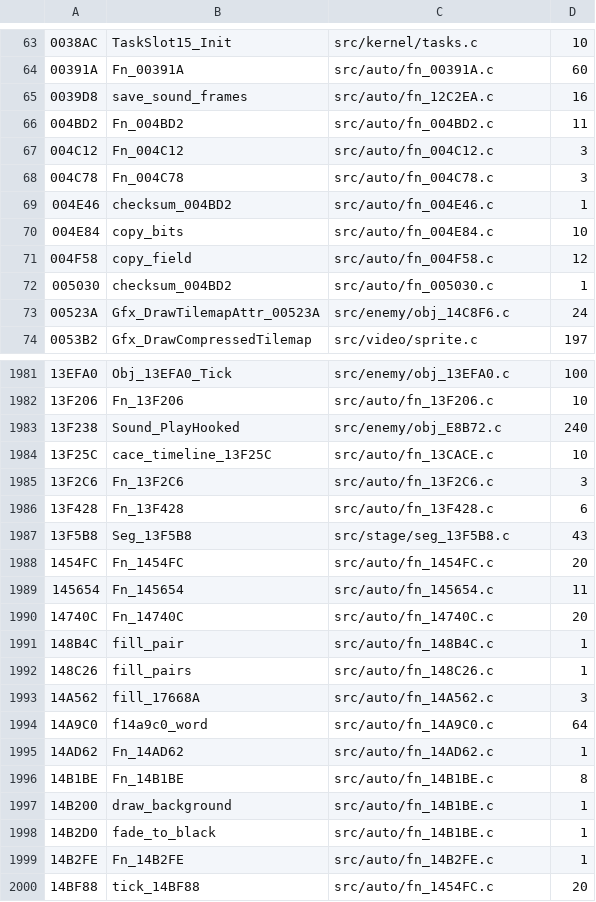
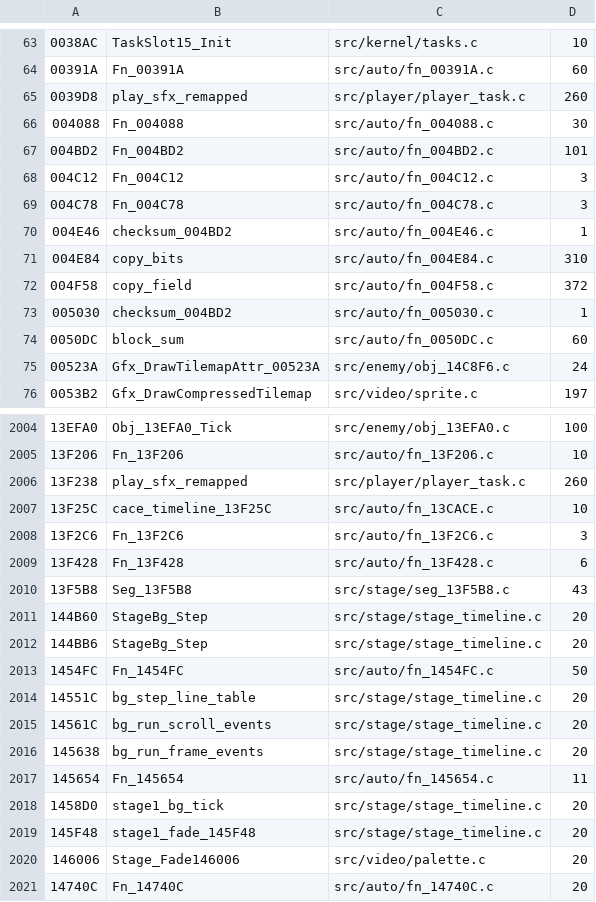
Before and after one commit to DanimanX/Taitof3Decomp, a TSV file: work/gcov_exec.tsv, drawn as a sheet; only a part is shown, gaps mark what is left out; the shorter side is filled out with more unchanged rows; the diff covers the shown part only.

```diff
--- a/work/gcov_exec.tsv
+++ b/work/gcov_exec.tsv
@@ -64,4 +64,5 @@
 00391A	Fn_00391A	src/auto/fn_00391A.c	60
-0039D8	save_sound_frames	src/auto/fn_12C2EA.c	16
-004BD2	Fn_004BD2	src/auto/fn_004BD2.c	11
+0039D8	play_sfx_remapped	src/player/player_task.c	260
+004088	Fn_004088	src/auto/fn_004088.c	30
+004BD2	Fn_004BD2	src/auto/fn_004BD2.c	101
 004C12	Fn_004C12	src/auto/fn_004C12.c	3
@@ -69,5 +70,6 @@
 004E46	checksum_004BD2	src/auto/fn_004E46.c	1
-004E84	copy_bits	src/auto/fn_004E84.c	10
-004F58	copy_field	src/auto/fn_004F58.c	12
+004E84	copy_bits	src/auto/fn_004E84.c	310
+004F58	copy_field	src/auto/fn_004F58.c	372
 005030	checksum_004BD2	src/auto/fn_005030.c	1
+0050DC	block_sum	src/auto/fn_0050DC.c	60
 00523A	Gfx_DrawTilemapAttr_00523A	src/enemy/obj_14C8F6.c	24
@@ -1982,3 +2005,3 @@
 13F206	Fn_13F206	src/auto/fn_13F206.c	10
-13F238	Sound_PlayHooked	src/enemy/obj_E8B72.c	240
+13F238	play_sfx_remapped	src/player/player_task.c	260
 13F25C	cace_timeline_13F25C	src/auto/fn_13CACE.c	10
@@ -1987,4 +2010,12 @@
 13F5B8	Seg_13F5B8	src/stage/seg_13F5B8.c	43
-1454FC	Fn_1454FC	src/auto/fn_1454FC.c	20
+144B60	StageBg_Step	src/stage/stage_timeline.c	20
+144BB6	StageBg_Step	src/stage/stage_timeline.c	20
+1454FC	Fn_1454FC	src/auto/fn_1454FC.c	50
+14551C	bg_step_line_table	src/stage/stage_timeline.c	20
+14561C	bg_run_scroll_events	src/stage/stage_timeline.c	20
+145638	bg_run_frame_events	src/stage/stage_timeline.c	20
 145654	Fn_145654	src/auto/fn_145654.c	11
+1458D0	stage1_bg_tick	src/stage/stage_timeline.c	20
+145F48	stage1_fade_145F48	src/stage/stage_timeline.c	20
+146006	Stage_Fade146006	src/video/palette.c	20
 14740C	Fn_14740C	src/auto/fn_14740C.c	20
```
Also changed, not shown: 25 added rows and 38 edited cells elsewhere in this file, 3 other files.
